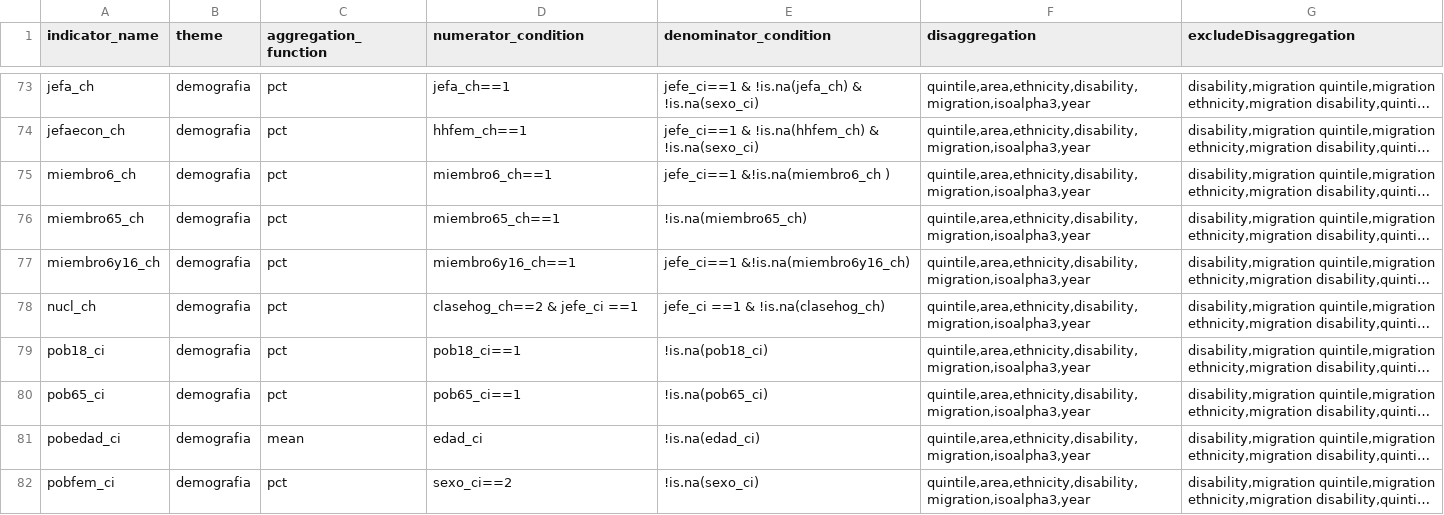
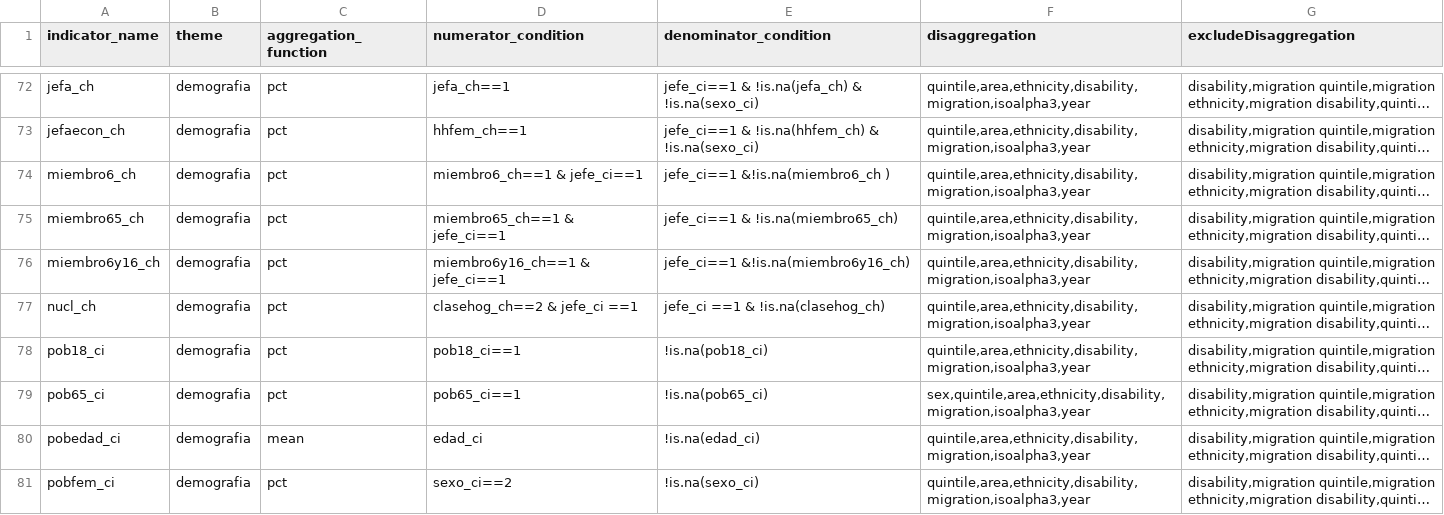
Before and after one commit to rdsantos3/calculo_indicators_R, a CSV file: Inputs/idef.csv, drawn as a sheet; only a part is shown, gaps mark what is left out; long unchanged cells end in …; addresses are those after the commit; the diff covers the shown part only; the diff names each change by its address in the sheet, - before the commit and + after, or states it on an @@ line.

```diff
--- a/Inputs/idef.csv
+++ b/Inputs/idef.csv
-D74 (numerator_condition): miembro6_ch==1
+D74 (numerator_condition): miembro6_ch==1 & jefe_ci==1
-D75 (numerator_condition): miembro65_ch==1
+D75 (numerator_condition): miembro65_ch==1 & jefe_ci==1
-E75 (denominator_condition): !is.na(miembro65_ch)
+E75 (denominator_condition): jefe_ci==1 & !is.na(miembro65_ch)
-D76 (numerator_condition): miembro6y16_ch==1
+D76 (numerator_condition): miembro6y16_ch==1 & jefe_ci==1
-F79 (disaggregation): quintile,area,ethnicity,disability,migration,isoalpha3,year
+F79 (disaggregation): sex,quintile,area,ethnicity,disability,migration,isoalpha3,year
```
Also changed, not shown: 1 removed row and 1 edited cell elsewhere in this file, 4 other files.
